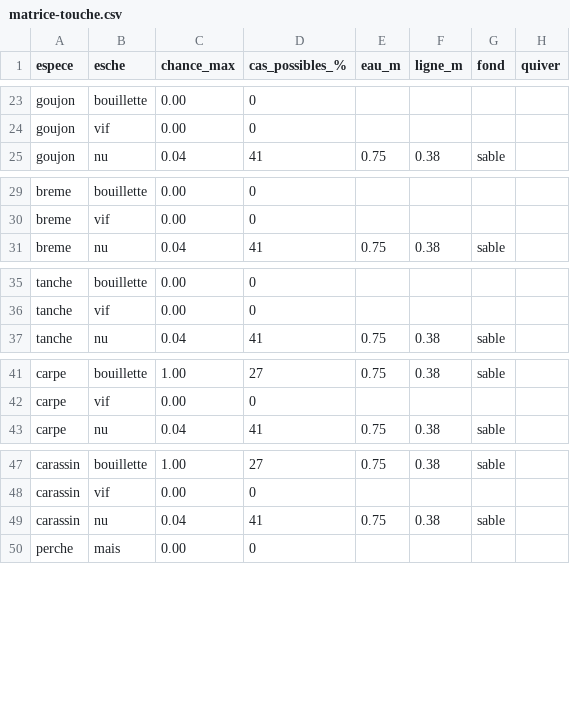
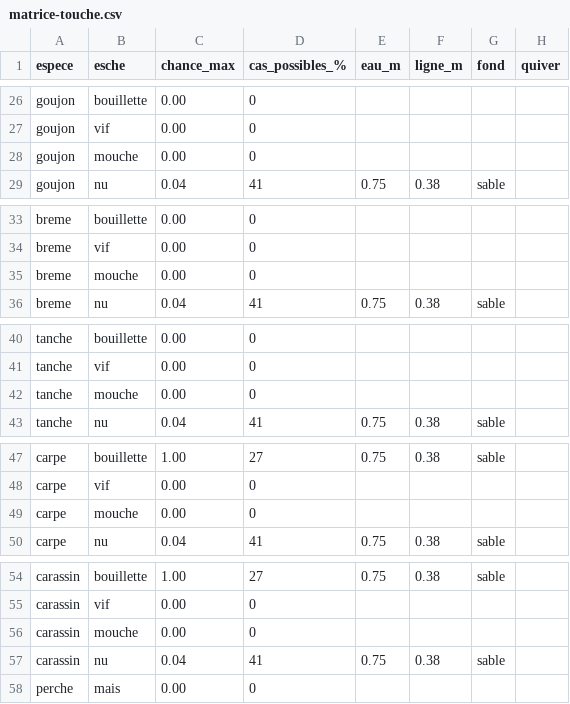
Before and after one commit to sleroy/max_games, a CSV file: docs/matrice-touche.csv, drawn as a sheet; only a part is shown, gaps mark what is left out; the diff covers the shown part only.

Commit message:
feat(peche): esche « mouche » (truite), page matrice.html de la chance de touche, règles partagées (matriceTouche.js)

```diff
--- a/docs/matrice-touche.csv
+++ b/docs/matrice-touche.csv
@@ -24,2 +27,3 @@ goujon;bouillette;0.00;0;;;;
 goujon;vif;0.00;0;;;;
+goujon;mouche;0.00;0;;;;
 goujon;nu;0.04;41;0.75;0.38;sable;
@@ -30,2 +34,3 @@ breme;bouillette;0.00;0;;;;
 breme;vif;0.00;0;;;;
+breme;mouche;0.00;0;;;;
 breme;nu;0.04;41;0.75;0.38;sable;
@@ -36,2 +41,3 @@ tanche;bouillette;0.00;0;;;;
 tanche;vif;0.00;0;;;;
+tanche;mouche;0.00;0;;;;
 tanche;nu;0.04;41;0.75;0.38;sable;
@@ -42,2 +48,3 @@ carpe;bouillette;1.00;27;0.75;0.38;sable;
 carpe;vif;0.00;0;;;;
+carpe;mouche;0.00;0;;;;
 carpe;nu;0.04;41;0.75;0.38;sable;
@@ -48,2 +55,3 @@ carassin;bouillette;1.00;27;0.75;0.38;sable;
 carassin;vif;0.00;0;;;;
+carassin;mouche;0.00;0;;;;
 carassin;nu;0.04;41;0.75;0.38;sable;
```
Also changed, not shown: 11 added rows and 1 edited cell elsewhere in this file, 52 other files.
